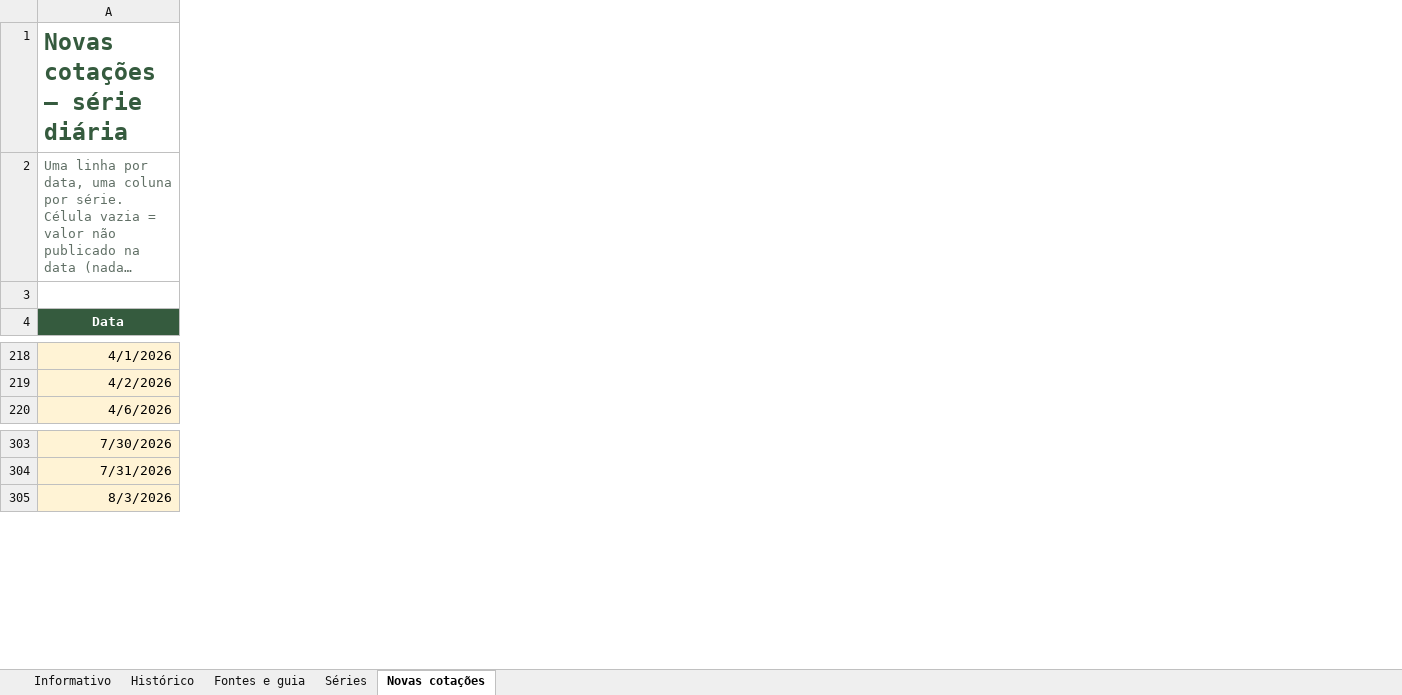
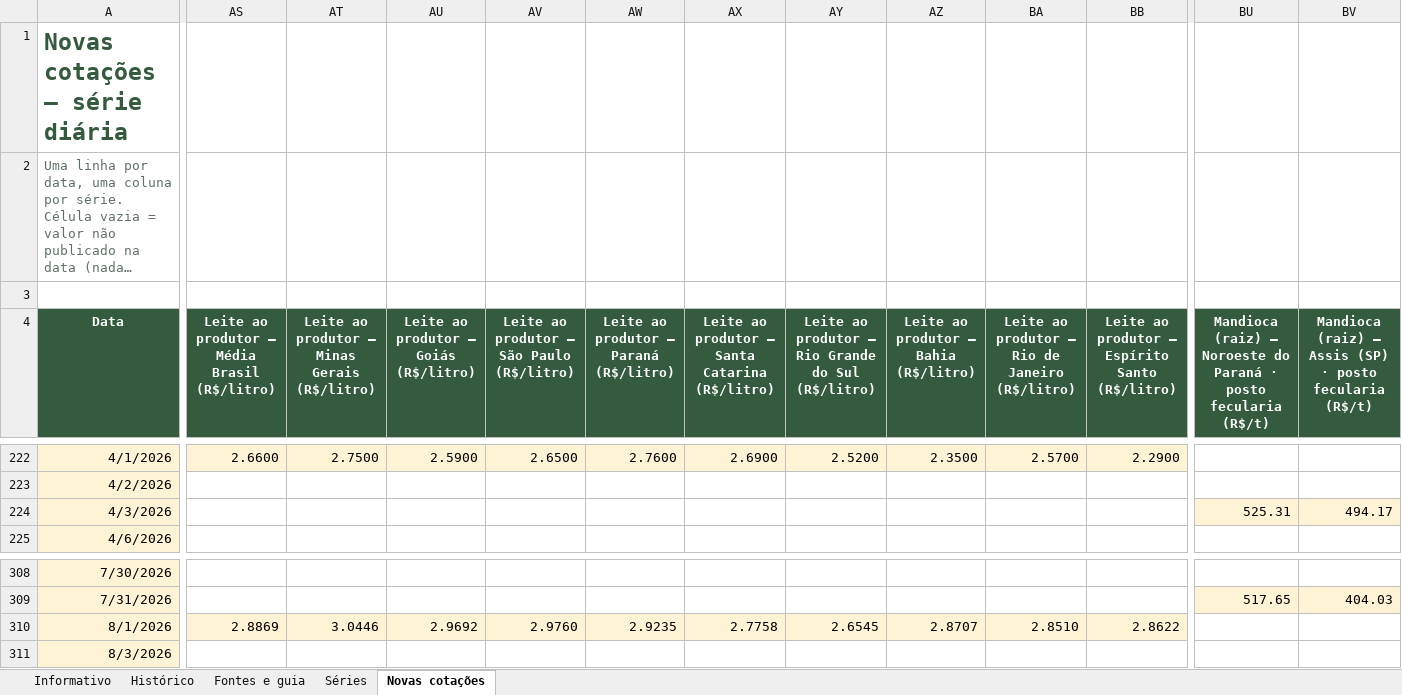
Before and after one commit to PINOKIIO4444/informativo-agro, an Excel workbook: Informativo_agro.xlsx, sheet Novas cotações, drawn as a sheet; only a part is shown, gaps mark what is left out; long unchanged cells end in …; values as stored, in another font and other column widths than the file's, no borders; rows hold the shown columns only; the diff covers the shown part only; the diff names each change by its address in the sheet, - before the commit and + after, or states it on an @@ line.

```diff
--- a/Informativo_agro.xlsx (sheet Novas cotações)
+++ b/Informativo_agro.xlsx (sheet Novas cotações)
+column AS, row 4: Leite ao produtor – Média Brasil (R$/litro); row 222: 2.6600
+column AT, row 4: Leite ao produtor – Minas Gerais (R$/litro); row 222: 2.7500
+column AU, row 4: Leite ao produtor – Goiás (R$/litro); row 222: 2.5900
+column AV, row 4: Leite ao produtor – São Paulo (R$/litro); row 222: 2.6500
+column AW, row 4: Leite ao produtor – Paraná (R$/litro); row 222: 2.7600
+column AX, row 4: Leite ao produtor – Santa Catarina (R$/litro); row 222: 2.6900
+column AY, row 4: Leite ao produtor – Rio Grande do Sul (R$/litro); row 222: 2.5200
+column AZ, row 4: Leite ao produtor – Bahia (R$/litro); row 222: 2.3500
+column BA, row 4: Leite ao produtor – Rio de Janeiro (R$/litro); row 222: 2.5700
+column BB, row 4: Leite ao produtor – Espírito Santo (R$/litro); row 222: 2.2900
+column BU, row 4: Mandioca (raiz) – Noroeste do Paraná · posto fecularia (R$/t); row 309: 517.65
+column BV, row 4: Mandioca (raiz) – Assis (SP) · posto fecularia (R$/t); row 309: 404.03
+row 224: 4/3/2026 |  |  |  |  |  |  |  |  |  |  | 525.31 | 494.17
+row 310: 8/1/2026 | 2.8869 | 3.0446 | 2.9692 | 2.9760 | 2.9235 | 2.7758 | 2.6545 | 2.8707 | 2.8510 | 2.8622
```
Also changed, not shown: 4 added rows and 39 added columns elsewhere in this sheet, sheet Séries, sheet Informativo, sheet Histórico, hidden cells, charts or pictures, 5 other files.
